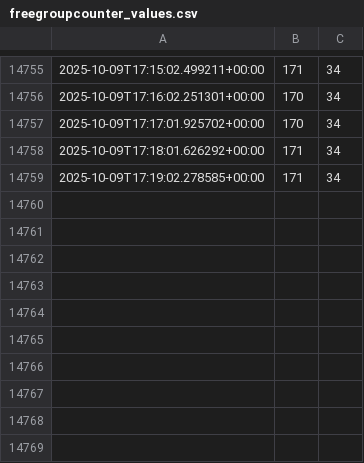
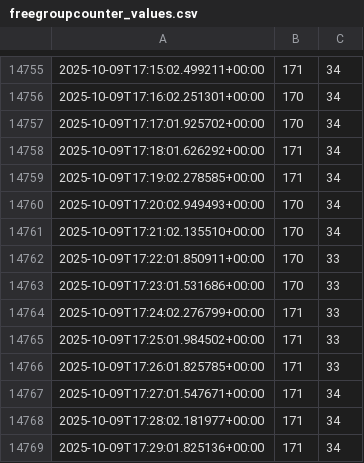
Before and after one commit to Pivtrek/parking-plot, a CSV file: freegroupcounter_values.csv, drawn as a sheet; only a part is shown, gaps mark what is left out.

Commit message:
Automated update: czw, 9 paź 2025, 19:30:01 CEST

```diff
--- a/freegroupcounter_values.csv
+++ b/freegroupcounter_values.csv
@@ -14759 +14759,11 @@
 2025-10-09T17:19:02.278585+00:00,171,34
+2025-10-09T17:20:02.949493+00:00,170,34
+2025-10-09T17:21:02.135510+00:00,170,34
+2025-10-09T17:22:01.850911+00:00,170,33
+2025-10-09T17:23:01.531686+00:00,170,33
+2025-10-09T17:24:02.276799+00:00,171,33
+2025-10-09T17:25:01.984502+00:00,171,33
+2025-10-09T17:26:01.825785+00:00,171,33
+2025-10-09T17:27:01.547671+00:00,171,34
+2025-10-09T17:28:02.181977+00:00,171,34
+2025-10-09T17:29:01.825136+00:00,171,34
```
